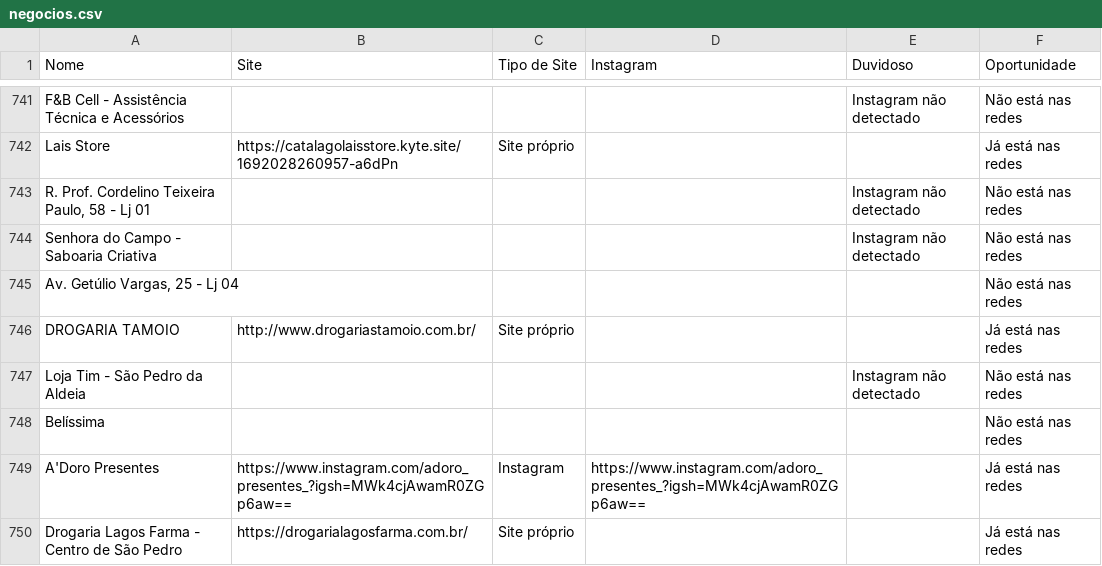
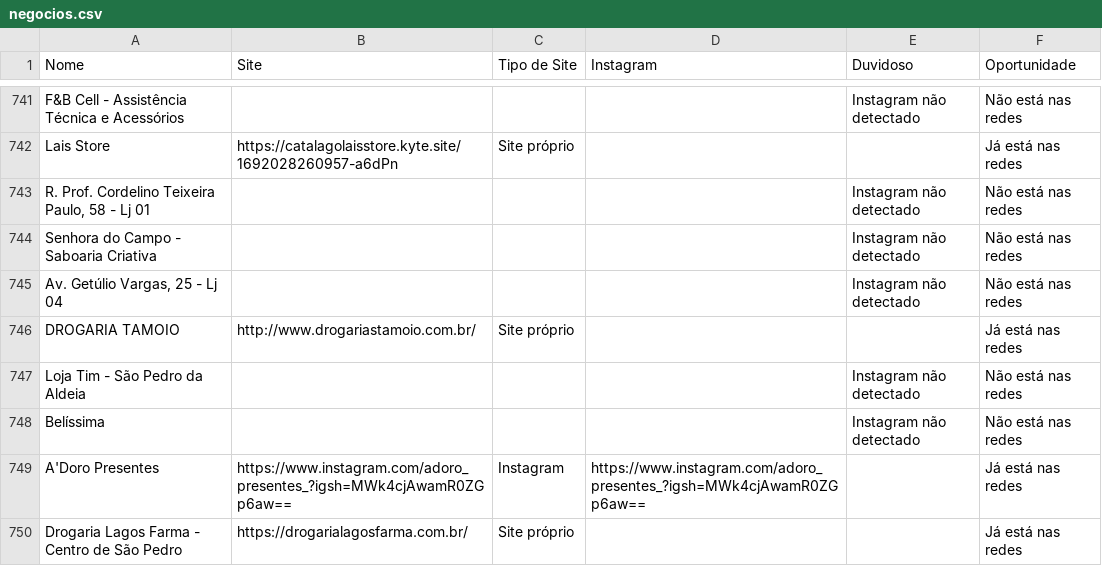
Before and after one commit to botafogoluiz/gmaps-leads, a CSV file: data/negocios.csv, drawn as a sheet; only a part is shown, gaps mark what is left out; the diff covers the shown part only.

```diff
--- a/data/negocios.csv
+++ b/data/negocios.csv
@@ -744,6 +744,6 @@ Lais Store,https://catalagolaisstore.kyte.site/1692028260957-a6dPn,Site próprio
 Senhora do Campo - Saboaria Criativa,,,,Instagram não detectado,Não está nas redes
-"Av. Getúlio Vargas, 25 - Lj 04",,,,,Não está nas redes
+"Av. Getúlio Vargas, 25 - Lj 04",,,,Instagram não detectado,Não está nas redes
 DROGARIA TAMOIO,http://www.drogariastamoio.com.br/,Site próprio,,,Já está nas redes
 Loja Tim - São Pedro da Aldeia,,,,Instagram não detectado,Não está nas redes
-Belíssima,,,,,Não está nas redes
+Belíssima,,,,Instagram não detectado,Não está nas redes
 A'Doro Presentes,https://www.instagram.com/adoro_presentes_?igsh=MWk4cjAwamR0ZGp6aw==,Instagram,https://www.instagram.com/adoro_presentes_?igsh=MWk4cjAwamR0ZGp6aw==,,Já está nas redes
```
Also changed, not shown: 132 edited cells elsewhere in this file, 1 other file.
